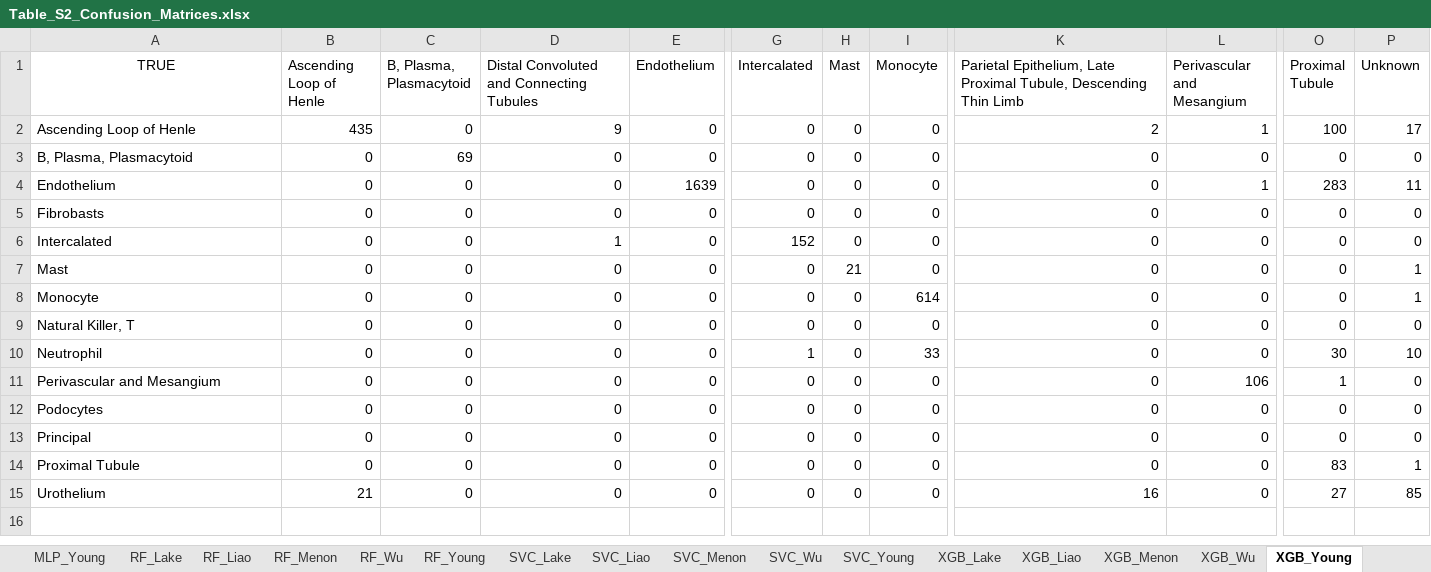
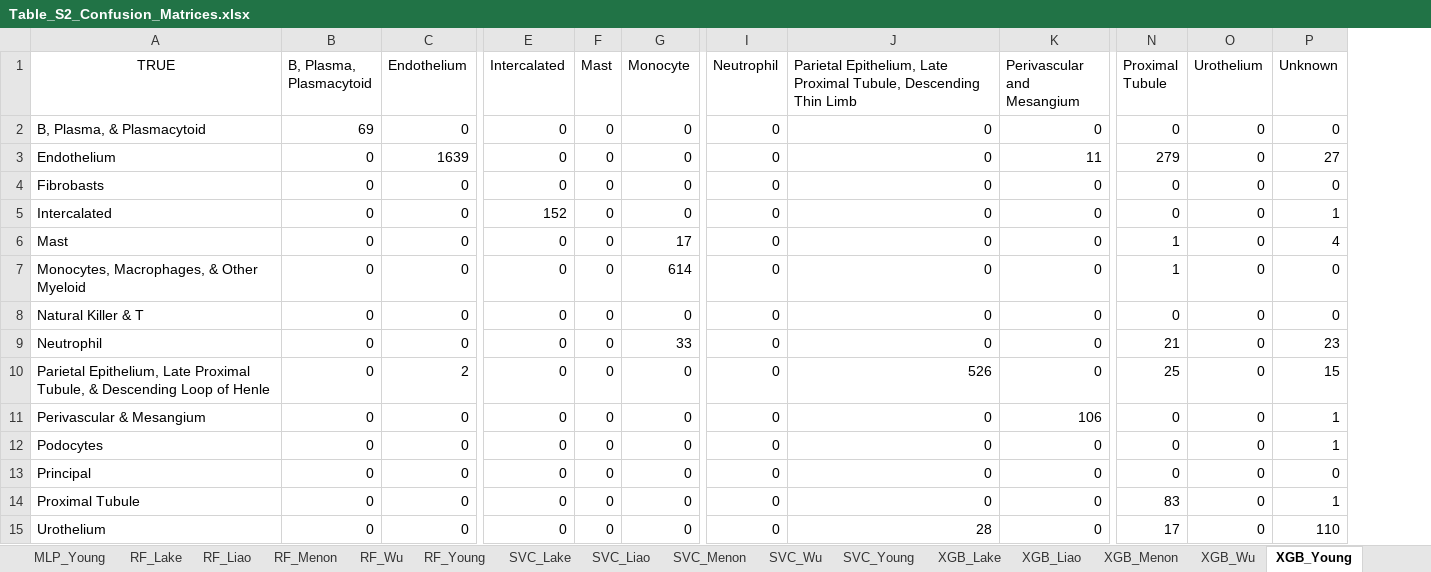
Before and after one commit to smadapoosi/IKCTML, an Excel workbook: Figures/Figure_PDFs/Table_S2_Confusion_Matrices.xlsx, sheet XGB_Young, drawn as a sheet; only a part is shown, gaps mark what is left out; values as stored, in another font and other column widths than the file's, no borders; charts and pictures not drawn; removed rows and columns are numbered as before the commit, all else as after; rows hold the shown columns only; the diff names each change by its address in the sheet, - before the commit and + after, or states it on an @@ line.

```diff
--- a/Figures/Figure_PDFs/Table_S2_Confusion_Matrices.xlsx (sheet XGB_Young)
+++ b/Figures/Figure_PDFs/Table_S2_Confusion_Matrices.xlsx (sheet XGB_Young)
-column B (Ascending Loop of Henle), rows 3-15: 0 | 0 | 0 | 0 | 0 | 0 | 0 | 0 | 0 | 0 | 0 | 0 | 21
-column D, row 1: Distal Convoluted and Connecting Tubules; rows 3-15: 0 | 0 | 0 | 1 | 0 | 0 | 0 | 0 | 0 | 0 | 0 | 0 | 0
+column I (Neutrophil), rows 2-9: all 0; rows 11-15: all 0
+column O (Urothelium), rows 2-9: all 0; rows 11-15: all 0
-row 2: Ascending Loop of Henle | 435 | 0 | 9 | 0 | 0 | 0 | 0 | 2 | 1 | 100 | 17
-A2 (TRUE): B, Plasma, Plasmacytoid
+A2 (TRUE): B, Plasma, & Plasmacytoid
-K3 (Perivascular and Mesangium): 1
+K3 (Perivascular and Mesangium): 11
-N3 (Proximal Tubule): 283
+N3 (Proximal Tubule): 279
-P3 (Unknown): 11
+P3 (Unknown): 27
-P5 (Unknown): 0
+P5 (Unknown): 1
-F6 (Mast): 21
+F6 (Mast): 0
-G6 (Monocyte): 0
+G6 (Monocyte): 17
-N6:N7 (Proximal Tubule): 0
+N6:N7 (Proximal Tubule): 1
-P6 (Unknown): 1
+P6 (Unknown): 4
-A7 (TRUE): Monocyte
+A7 (TRUE): Monocytes, Macrophages, & Other Myeloid
-P7 (Unknown): 1
+P7 (Unknown): 0
-A8 (TRUE): Natural Killer, T
+A8 (TRUE): Natural Killer & T
-E9 (Intercalated): 1
+E9 (Intercalated): 0
-N9 (Proximal Tubule): 30
+N9 (Proximal Tubule): 21
-P9 (Unknown): 10
+P9 (Unknown): 23
+row 10: Parietal Epithelium, Late Proximal Tubule, & Descending Loop of Henle | 0 | 2 | 0 | 0 | 0 | 0 | 526 | 0 | 25 | 0 | 15
-A11 (TRUE): Perivascular and Mesangium
+A11 (TRUE): Perivascular & Mesangium
-N11 (Proximal Tubule): 1
+N11 (Proximal Tubule): 0
-P11:P12 (Unknown): 0
+P11:P12 (Unknown): 1
-J15: 16
+J15: 28
-N15 (Proximal Tubule): 27
+N15 (Proximal Tubule): 17
-P15 (Unknown): 85
+P15 (Unknown): 110
```
Also changed, not shown: sheet MLP_Wu, sheet RF_Wu, sheet SVC_Wu, sheet XGB_Wu, sheet KNN_Wu, sheet RF_Young, 18 more sheets, other sheet tabs, charts or pictures, Figures/Figure_PDFs/Table_S3_Model_Comparisons.xlsx, 22 other files.
